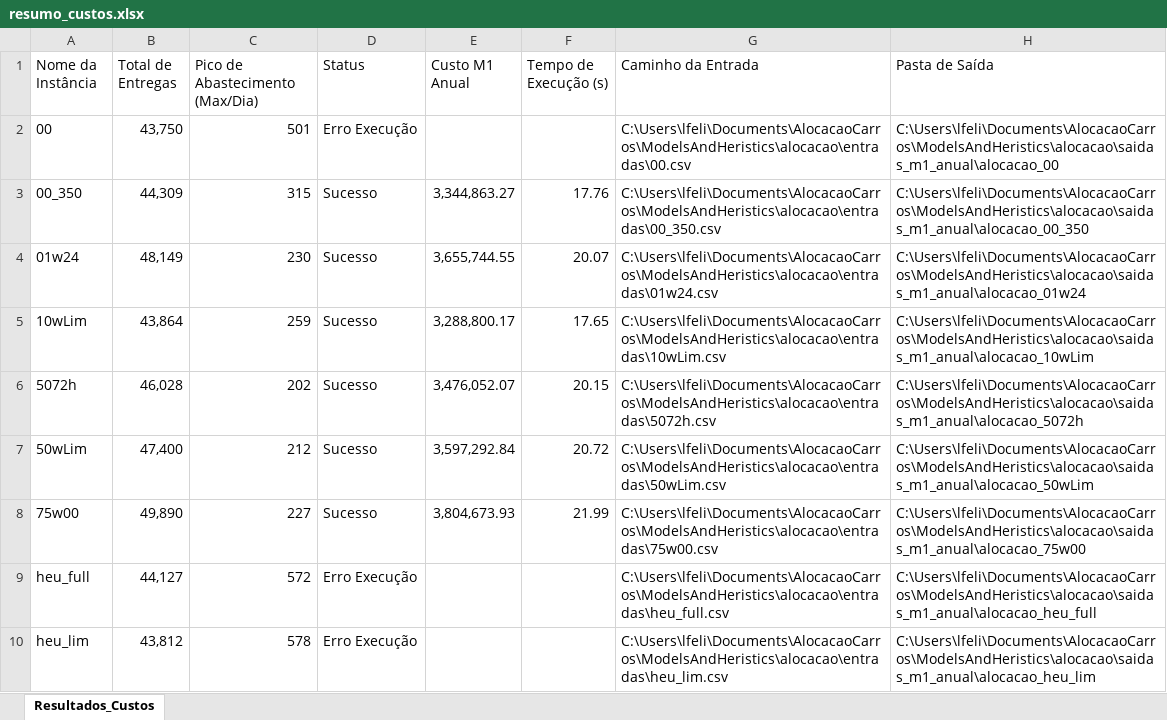
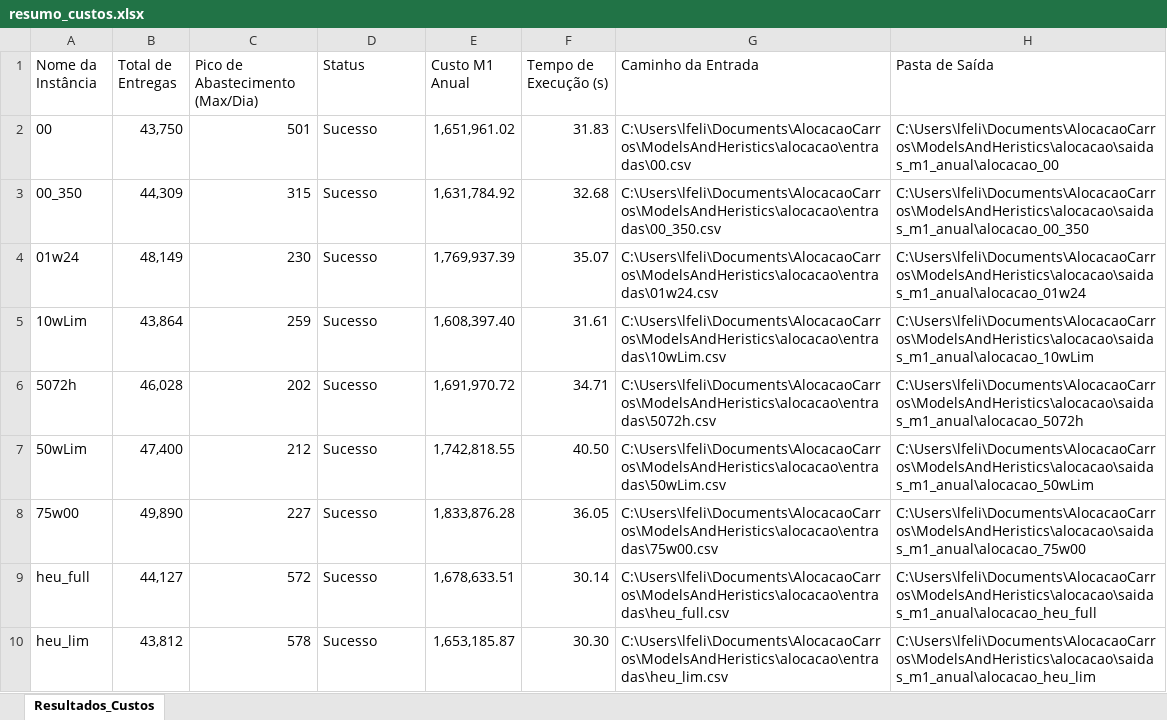
Before and after one commit to OPERACAO-CARRO-PIPA-SEMIARIDO/ModelsAndHeristics, an Excel workbook: alocacao/saidas_m1_anual/resumo_custos.xlsx, sheet Resultados_Custos, drawn as a sheet; values as stored, in another font and other column widths than the file's, no borders; the diff names each change by its address in the sheet, - before the commit and + after, or states it on an @@ line.

Commit message:
testes m1 anual

```diff
--- a/alocacao/saidas_m1_anual/resumo_custos.xlsx (sheet Resultados_Custos)
+++ b/alocacao/saidas_m1_anual/resumo_custos.xlsx (sheet Resultados_Custos)
-D2 (Status): Erro Execução
+D2 (Status): Sucesso
-E2 (Custo M1 Anual): (empty)
+E2 (Custo M1 Anual): 1,651,961.02
-F2 (Tempo de Execução (s)): (empty)
+F2 (Tempo de Execução (s)): 31.83
-E3 (Custo M1 Anual): 3,344,863.27
+E3 (Custo M1 Anual): 1,631,784.92
-F3 (Tempo de Execução (s)): 17.76
+F3 (Tempo de Execução (s)): 32.68
-E4 (Custo M1 Anual): 3,655,744.55
+E4 (Custo M1 Anual): 1,769,937.39
-F4 (Tempo de Execução (s)): 20.07
+F4 (Tempo de Execução (s)): 35.07
-E5 (Custo M1 Anual): 3,288,800.17
+E5 (Custo M1 Anual): 1,608,397.40
-F5 (Tempo de Execução (s)): 17.65
+F5 (Tempo de Execução (s)): 31.61
-E6 (Custo M1 Anual): 3,476,052.07
+E6 (Custo M1 Anual): 1,691,970.72
-F6 (Tempo de Execução (s)): 20.15
+F6 (Tempo de Execução (s)): 34.71
-E7 (Custo M1 Anual): 3,597,292.84
+E7 (Custo M1 Anual): 1,742,818.55
-F7 (Tempo de Execução (s)): 20.72
+F7 (Tempo de Execução (s)): 40.50
-E8 (Custo M1 Anual): 3,804,673.93
+E8 (Custo M1 Anual): 1,833,876.28
-F8 (Tempo de Execução (s)): 21.99
+F8 (Tempo de Execução (s)): 36.05
-D9:D10 (Status): Erro Execução
+D9:D10 (Status): Sucesso
-E9 (Custo M1 Anual): (empty)
+E9 (Custo M1 Anual): 1,678,633.51
-F9 (Tempo de Execução (s)): (empty)
+F9 (Tempo de Execução (s)): 30.14
-E10 (Custo M1 Anual): (empty)
+E10 (Custo M1 Anual): 1,653,185.87
-F10 (Tempo de Execução (s)): (empty)
+F10 (Tempo de Execução (s)): 30.30
```
Also changed, not shown: 18 other files.
